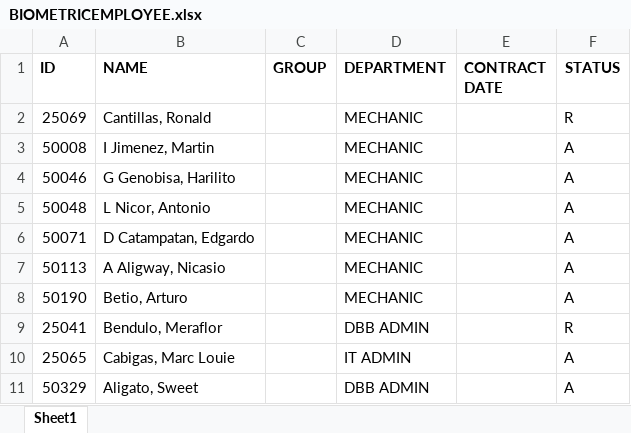
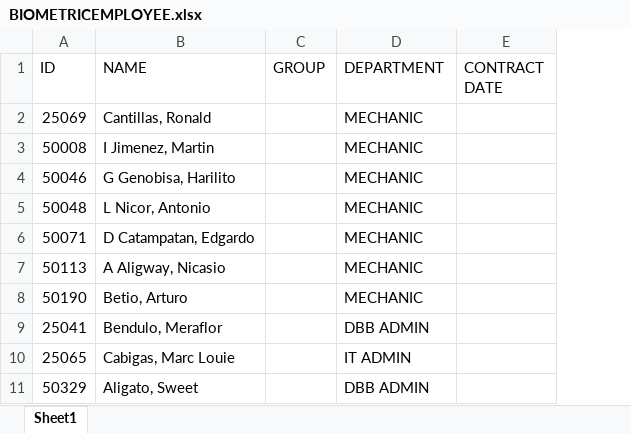
Before and after one commit to mcfaith9/dmbbhr, an Excel workbook: server/BIOMETRICEMPLOYEE.xlsx, sheet Sheet1, drawn as a sheet; only a part is shown; values as stored, in another font and other column widths than the file's, no borders; the diff names each change by its address in the sheet, - before the commit and + after, or states it on an @@ line.

```diff
--- a/server/BIOMETRICEMPLOYEE.xlsx (sheet Sheet1)
+++ b/server/BIOMETRICEMPLOYEE.xlsx (sheet Sheet1)
-column F (STATUS), rows 2-11: R | A | A | A | A | A | A | R | A | A
-A1:E1 bold: on
+A1:E1 bold: off
```
Also changed, not shown: 2 other files.
